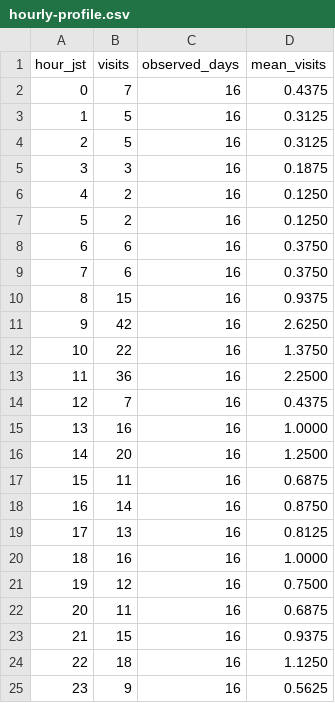
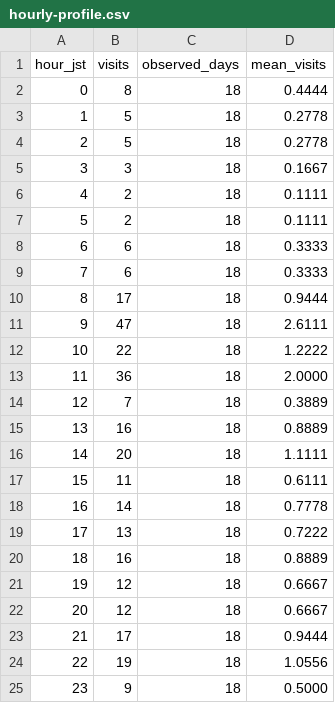
Before and after one commit to MinoruNakazawa/i2lab, a CSV file: data/hourly-profile.csv, drawn as a sheet.

```diff
--- a/data/hourly-profile.csv
+++ b/data/hourly-profile.csv
@@ -1,25 +1,25 @@
 hour_jst,visits,observed_days,mean_visits
-0,7,16,0.4375
-1,5,16,0.3125
-2,5,16,0.3125
-3,3,16,0.1875
-4,2,16,0.1250
-5,2,16,0.1250
-6,6,16,0.3750
-7,6,16,0.3750
-8,15,16,0.9375
-9,42,16,2.6250
-10,22,16,1.3750
-11,36,16,2.2500
-12,7,16,0.4375
-13,16,16,1.0000
-14,20,16,1.2500
-15,11,16,0.6875
-16,14,16,0.8750
-17,13,16,0.8125
-18,16,16,1.0000
-19,12,16,0.7500
-20,11,16,0.6875
-21,15,16,0.9375
-22,18,16,1.1250
-23,9,16,0.5625
+0,8,18,0.4444
+1,5,18,0.2778
+2,5,18,0.2778
+3,3,18,0.1667
+4,2,18,0.1111
+5,2,18,0.1111
+6,6,18,0.3333
+7,6,18,0.3333
+8,17,18,0.9444
+9,47,18,2.6111
+10,22,18,1.2222
+11,36,18,2.0000
+12,7,18,0.3889
+13,16,18,0.8889
+14,20,18,1.1111
+15,11,18,0.6111
+16,14,18,0.7778
+17,13,18,0.7222
+18,16,18,0.8889
+19,12,18,0.6667
+20,12,18,0.6667
+21,17,18,0.9444
+22,19,18,1.0556
+23,9,18,0.5000
```
Also changed, not shown: data/daily.csv, data/hourly.csv, 11 other files.
